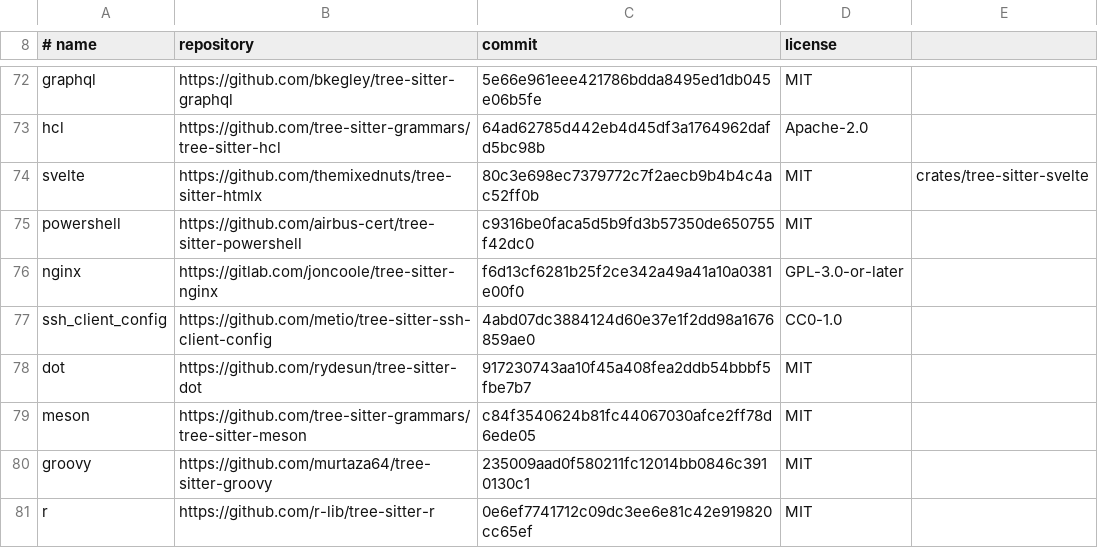
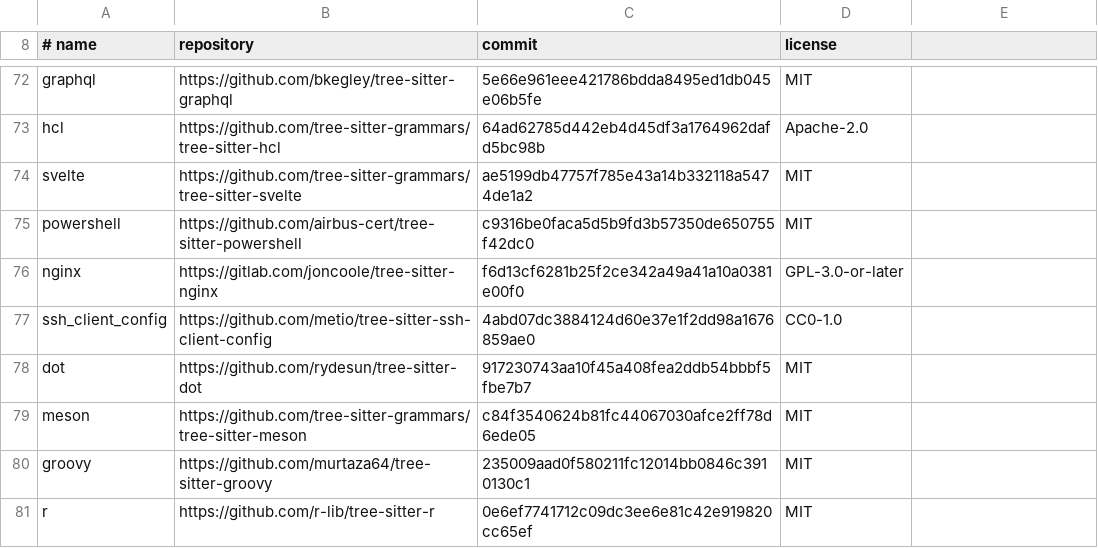
Before and after one commit to YardQuit/tuatara, a TSV file: syntax/grammars.tsv, drawn as a sheet; only a part is shown, gaps mark what is left out.

Commit message:
Svelte from the grammar tree-sitter-grammars keeps; its scanner patched
Svelte's grammar came from themixednuts' tree-sitter-htmlx (one person,
eight stars, a scanner of 749 lines). It now comes from tree-sitter-grammars'
tree-sitter-svelte (MIT; Amaan Qureshi and the organisation's maintainers,
nvim-treesitter's source, last changed October 2024) at the head of master,
the commit nvim-treesitter pins. That grammar keeps the code in braces as
text, read as JavaScript, so Helix's rules no longer fit: the colouring
rules are the grammar's own, taking in HTML's, their capture names changed
to Tuatara's; indentation, selection, local names, outline and injections
are Helix's with the new node names. A snippet's parameters, text in this
grammar, are selected as one and are not local names.

Its scanner, read whole, followed a template string inside ${...} inside a
template string by a call within a call for each, so that text nested some
hundreds of thousands deep ended the program parsing (the grammar Tuatara
had does the same). And while the parser recovered from an error, asking
for every token at once, the scanner read a snippet's parameters to the end
of the text from every place: a brace left open in a long line took 14
seconds for 100 KB. syntax/patches/svelte.patch follows the template
strings on a stack of its own and reads no text in braces while the parser
recovers (as the HTML scanner does): the same text takes 0.02 s.

Test: syntax deeply-nested-text-parsed (Svelte added) and
brace-left-open-parsed-at-once fail with the grammar unpatched;
tools grammars-fetched-from-where-they-are (fails on main); languages,
syntax, tools, definitions, documentation, stable-surface: 4894 passed, 0
failed. tools/fuzz-grammars.sh passes for svelte, and --hostile with two
seeds (300 texts each, 2 and 6 given up after 10 seconds); unpatched it
ran past its 30 minutes of the processor.

Signed-off-by: Michael A Jones <yardquit@pm.me>

```diff
--- a/syntax/grammars.tsv
+++ b/syntax/grammars.tsv
@@ -73,3 +73,3 @@ graphql	https://github.com/bkegley/tree-sitter-graphql	5e66e961eee421786bdda8495
 hcl	https://github.com/tree-sitter-grammars/tree-sitter-hcl	64ad62785d442eb4d45df3a1764962dafd5bc98b	Apache-2.0
-svelte	https://github.com/themixednuts/tree-sitter-htmlx	80c3e698ec7379772c7f2aecb9b4b4c4ac52ff0b	MIT	crates/tree-sitter-svelte
+svelte	https://github.com/tree-sitter-grammars/tree-sitter-svelte	ae5199db47757f785e43a14b332118a5474de1a2	MIT
 powershell	https://github.com/airbus-cert/tree-sitter-powershell	c9316be0faca5d5b9fd3b57350de650755f42dc0	MIT
```
Also changed, not shown: 11 other files.
